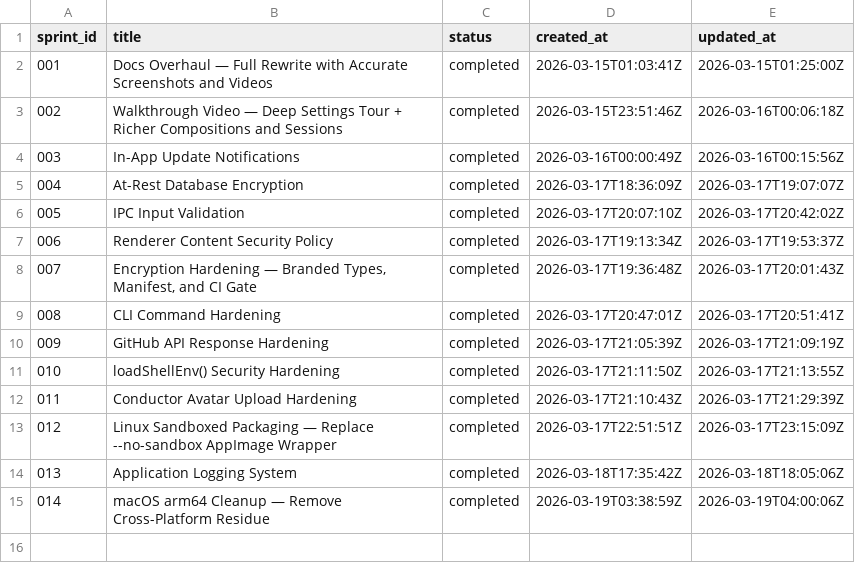
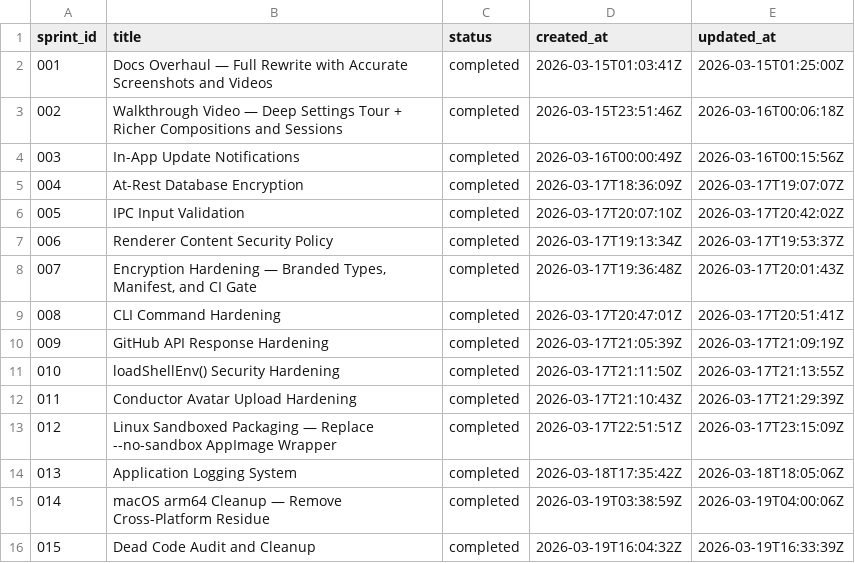
Before and after one commit to polyphon-ai/polyphon, a TSV file: docs/sprints/ledger.tsv, drawn as a sheet.

```diff
--- a/docs/sprints/ledger.tsv
+++ b/docs/sprints/ledger.tsv
@@ -15 +15,2 @@ sprint_id	title	status	created_at	updated_at
 014	macOS arm64 Cleanup — Remove Cross-Platform Residue	completed	2026-03-19T03:38:59Z	2026-03-19T04:00:06Z
+015	Dead Code Audit and Cleanup	completed	2026-03-19T16:04:32Z	2026-03-19T16:33:39Z
```
Also changed, not shown: 3 other files.
